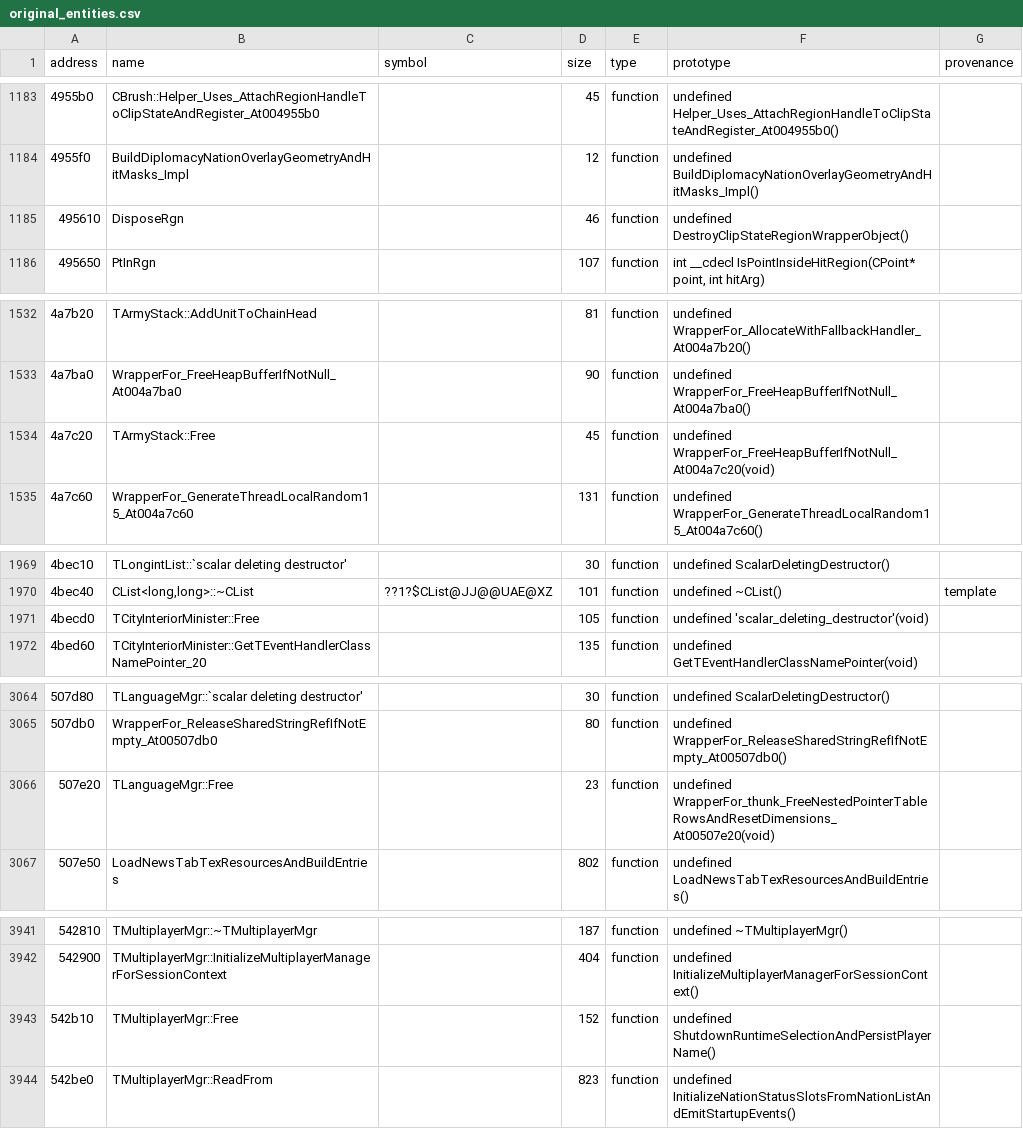
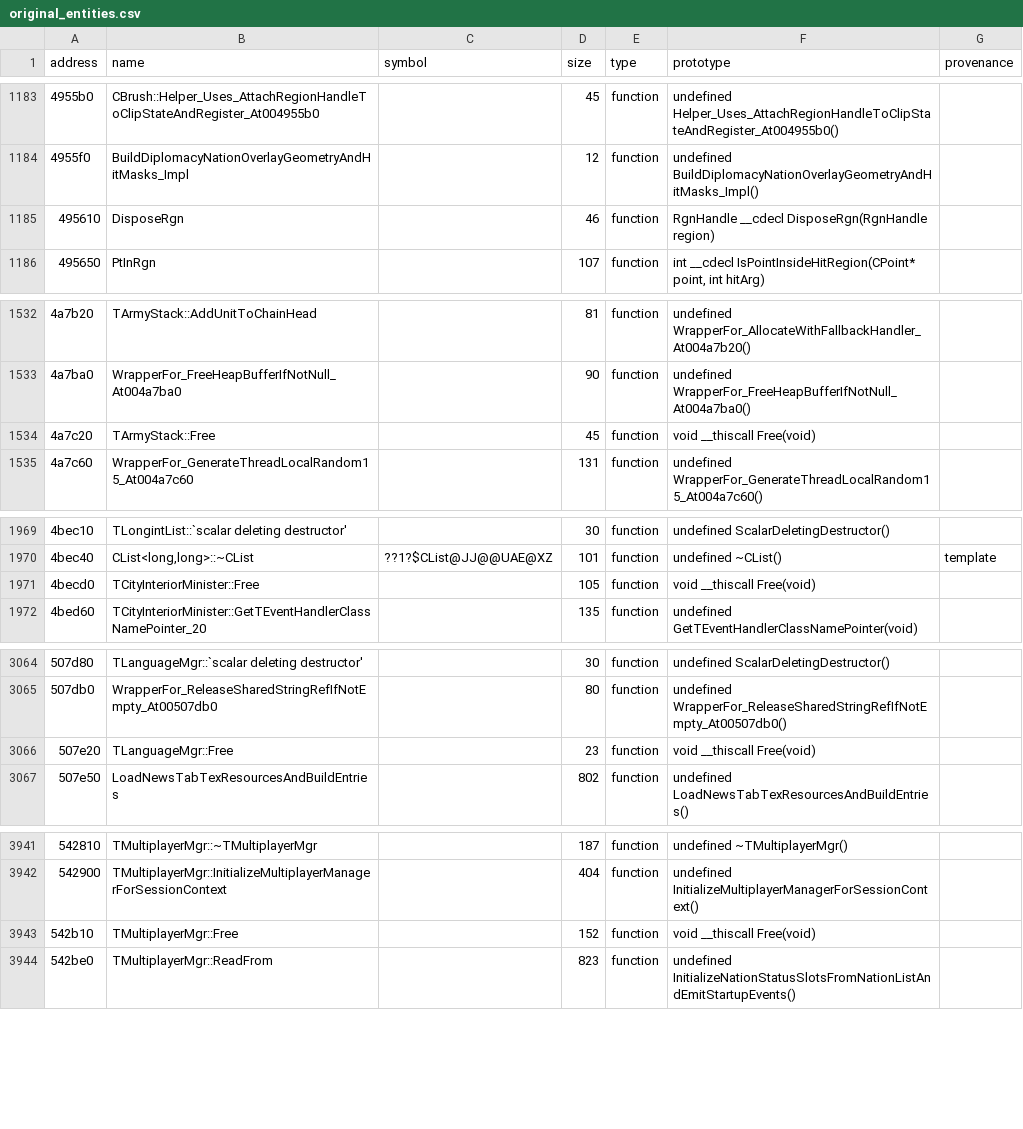
Before and after one commit to agluszak/imperialism-decomp, a CSV file: config/original_entities.csv, drawn as a sheet; only a part is shown, gaps mark what is left out; the diff covers the shown part only.

Commit message:
Port remaining object cleanup methods
Recover thirteen empty Free overrides, typed QuickDraw region disposal, animator payload cleanup, and the TAssetMgr settings writer from raw listing evidence. Remove the placeholder cleanup bridge and correct affected names, ownership, fields, and callsites.\n\nVerification: just agent-check; just precommit; all affected vtables 100%; +16 exact functions and +0.17pp average similarity.

```diff
--- a/config/original_entities.csv
+++ b/config/original_entities.csv
@@ -1184,3 +1184,3 @@ address|name|symbol|size|type|prototype|provenance
 4955f0|BuildDiplomacyNationOverlayGeometryAndHitMasks_Impl||12|function|undefined BuildDiplomacyNationOverlayGeometryAndHitMasks_Impl()|
-495610|DisposeRgn||46|function|undefined DestroyClipStateRegionWrapperObject()|
+495610|DisposeRgn||46|function|RgnHandle __cdecl DisposeRgn(RgnHandle region)|
 495650|PtInRgn||107|function|int __cdecl IsPointInsideHitRegion(CPoint* point, int hitArg)|
@@ -1533,3 +1533,3 @@ address|name|symbol|size|type|prototype|provenance
 4a7ba0|WrapperFor_FreeHeapBufferIfNotNull_At004a7ba0||90|function|undefined WrapperFor_FreeHeapBufferIfNotNull_At004a7ba0()|
-4a7c20|TArmyStack::Free||45|function|undefined WrapperFor_FreeHeapBufferIfNotNull_At004a7c20(void)|
+4a7c20|TArmyStack::Free||45|function|void __thiscall Free(void)|
 4a7c60|WrapperFor_GenerateThreadLocalRandom15_At004a7c60||131|function|undefined WrapperFor_GenerateThreadLocalRandom15_At004a7c60()|
@@ -1970,3 +1970,3 @@ address|name|symbol|size|type|prototype|provenance
 4bec40|CList<long,long>::~CList|??1?$CList@JJ@@UAE@XZ|101|function|undefined ~CList()|template
-4becd0|TCityInteriorMinister::Free||105|function|undefined 'scalar_deleting_destructor'(void)|
+4becd0|TCityInteriorMinister::Free||105|function|void __thiscall Free(void)|
 4bed60|TCityInteriorMinister::GetTEventHandlerClassNamePointer_20||135|function|undefined GetTEventHandlerClassNamePointer(void)|
@@ -3065,3 +3065,3 @@ address|name|symbol|size|type|prototype|provenance
 507db0|WrapperFor_ReleaseSharedStringRefIfNotEmpty_At00507db0||80|function|undefined WrapperFor_ReleaseSharedStringRefIfNotEmpty_At00507db0()|
-507e20|TLanguageMgr::Free||23|function|undefined WrapperFor_thunk_FreeNestedPointerTableRowsAndResetDimensions_At00507e20(void)|
+507e20|TLanguageMgr::Free||23|function|void __thiscall Free(void)|
 507e50|LoadNewsTabTexResourcesAndBuildEntries||802|function|undefined LoadNewsTabTexResourcesAndBuildEntries()|
@@ -3942,3 +3942,3 @@ address|name|symbol|size|type|prototype|provenance
 542900|TMultiplayerMgr::InitializeMultiplayerManagerForSessionContext||404|function|undefined InitializeMultiplayerManagerForSessionContext()|
-542b10|TMultiplayerMgr::Free||152|function|undefined ShutdownRuntimeSelectionAndPersistPlayerName()|
+542b10|TMultiplayerMgr::Free||152|function|void __thiscall Free(void)|
 542be0|TMultiplayerMgr::ReadFrom||823|function|undefined InitializeNationStatusSlotsFromNationListAndEmitStartupEvents()|
```
Also changed, not shown: 17 edited cells elsewhere in this file, 30 other files.
